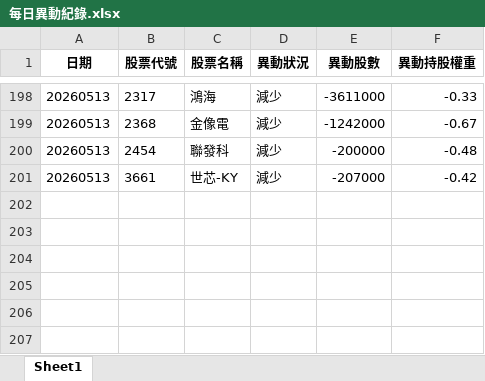
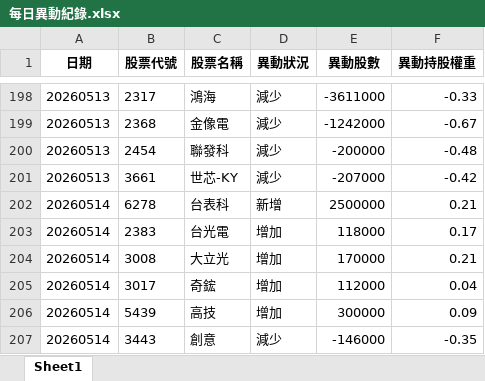
Before and after one commit to moneyorz/00981a-tracker, an Excel workbook: 每日異動紀錄.xlsx, sheet Sheet1, drawn as a sheet; only a part is shown, gaps mark what is left out; values as stored, in another font and other column widths than the file's, no borders; the diff names each change by its address in the sheet, - before the commit and + after, or states it on an @@ line.

```diff
--- a/每日異動紀錄.xlsx (sheet Sheet1)
+++ b/每日異動紀錄.xlsx (sheet Sheet1)
+row 202: 20260514 | 6278 | 台表科 | 新增 | 2500000 | 0.21
+row 203: 20260514 | 2383 | 台光電 | 增加 | 118000 | 0.17
+row 204: 20260514 | 3008 | 大立光 | 增加 | 170000 | 0.21
+row 205: 20260514 | 3017 | 奇鋐 | 增加 | 112000 | 0.04
+row 206: 20260514 | 5439 | 高技 | 增加 | 300000 | 0.09
+row 207: 20260514 | 3443 | 創意 | 減少 | -146000 | -0.35
```
Also changed, not shown: 1 other file.
